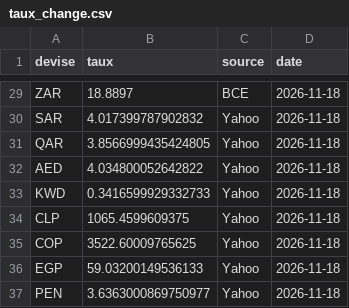
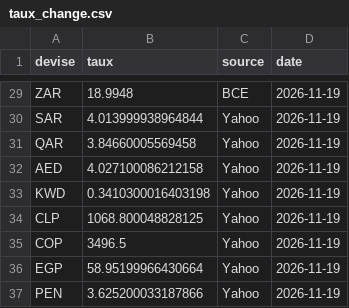
Before and after one commit to jadghannam/Polaris-Suivi, a CSV file: data/taux_change.csv, drawn as a sheet; only a part is shown, gaps mark what is left out; the diff covers the shown part only; the diff names each change by its address in the sheet, - before the commit and + after, or states it on an @@ line.

```diff
--- a/data/taux_change.csv
+++ b/data/taux_change.csv
-B29 (taux): 18.8897
+B29 (taux): 18.9948
-D29:D37 (date): 2026-11-18
+D29:D37 (date): 2026-11-19
-B30 (taux): 4.017399787902832
+B30 (taux): 4.013999938964844
-B31 (taux): 3.8566999435424805
+B31 (taux): 3.84660005569458
-B32 (taux): 4.034800052642822
+B32 (taux): 4.027100086212158
-B33 (taux): 0.3416599929332733
+B33 (taux): 0.3410300016403198
-B34 (taux): 1065.4599609375
+B34 (taux): 1068.800048828125
-B35 (taux): 3522.60009765625
+B35 (taux): 3496.5
-B36 (taux): 59.03200149536133
+B36 (taux): 58.95199966430664
-B37 (taux): 3.6363000869750977
+B37 (taux): 3.625200033187866
```
Also changed, not shown: 52 edited cells elsewhere in this file, data/cours.csv, data/etats_annuels.csv, 12 other files.
